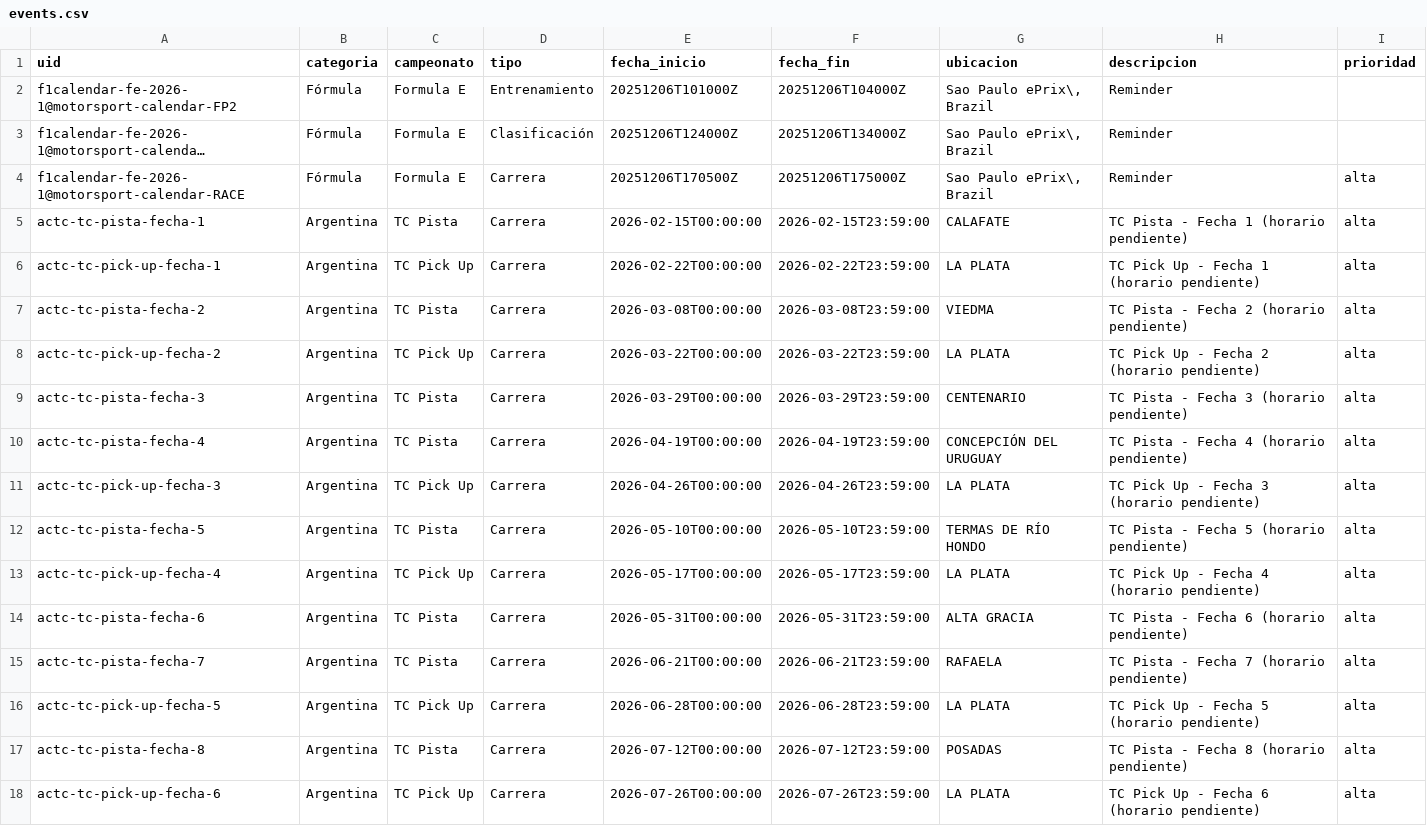
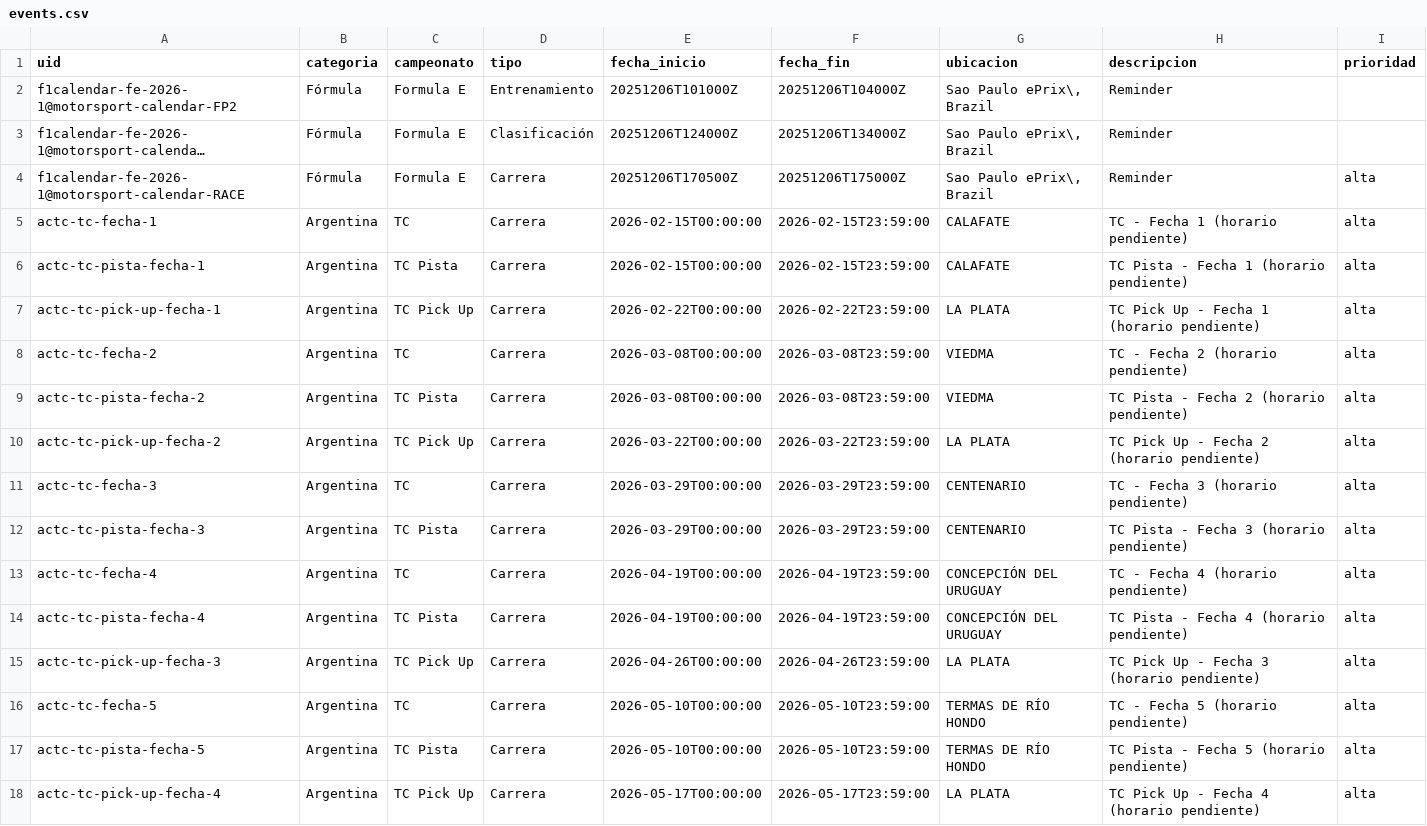
Before and after one commit to fatarrowthrower/Calendario-automatico-de-automovilismo, a CSV file: data/events.csv, drawn as a sheet; only a part is shown; the shorter side is filled out with more unchanged rows; long unchanged cells end in …; the diff covers the shown part only; the diff names each change by its address in the sheet, - before the commit and + after, or states it on an @@ line.

```diff
--- a/data/events.csv
+++ b/data/events.csv
+row 5: actc-tc-fecha-1 | Argentina | TC | Carrera | 2026-02-15T00:00:00 | 2026-02-15T23:59:00 | CALAFATE | TC - Fecha 1 (horario pendiente) | alta
+row 8: actc-tc-fecha-2 | Argentina | TC | Carrera | 2026-03-08T00:00:00 | 2026-03-08T23:59:00 | VIEDMA | TC - Fecha 2 (horario pendiente) | alta
+row 11: actc-tc-fecha-3 | Argentina | TC | Carrera | 2026-03-29T00:00:00 | 2026-03-29T23:59:00 | CENTENARIO | TC - Fecha 3 (horario pendiente) | alta
+row 13: actc-tc-fecha-4 | Argentina | TC | Carrera | 2026-04-19T00:00:00 | 2026-04-19T23:59:00 | CONCEPCIÓN DEL URUGUAY | TC - Fecha 4 (horario pendiente) | alta
+row 16: actc-tc-fecha-5 | Argentina | TC | Carrera | 2026-05-10T00:00:00 | 2026-05-10T23:59:00 | TERMAS DE RÍO HONDO | TC - Fecha 5 (horario pendiente) | alta
```
Also changed, not shown: 9 added rows elsewhere in this file, docs/events.csv, 5 other files.
